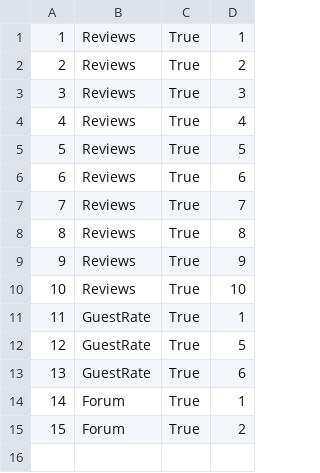
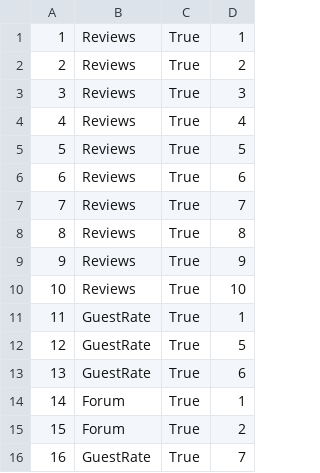
Before and after one commit to Pekseto/SIMS, a CSV file: SIMS-Tourist-Project-main/Tourist-Project/Tourist-Project/Data/notifications.csv, drawn as a sheet.

```diff
--- a/SIMS-Tourist-Project-main/Tourist-Project/Tourist-Project/Data/notifications.csv
+++ b/SIMS-Tourist-Project-main/Tourist-Project/Tourist-Project/Data/notifications.csv
@@ -15 +15,2 @@
 15|Forum|True|2
+16|GuestRate|True|7
```
Also changed, not shown: 11 other files.
